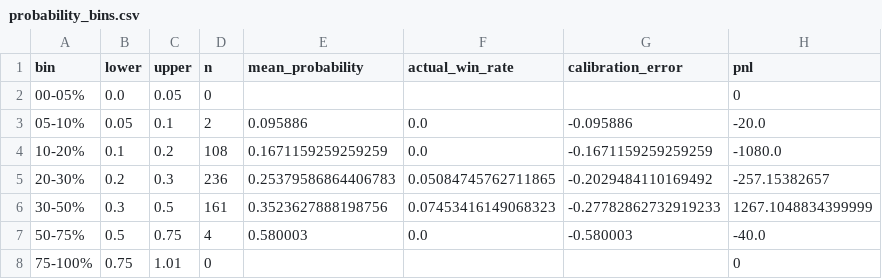
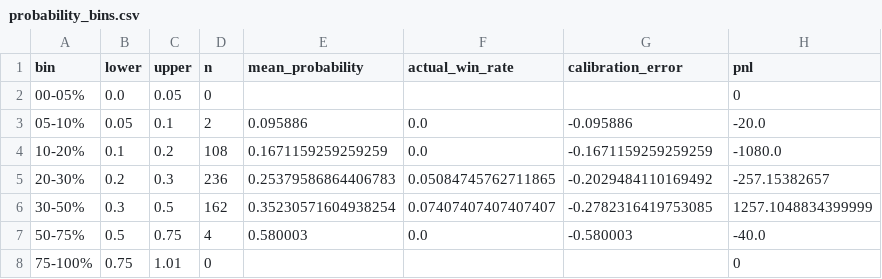
Before and after one commit to nelgibson836-png/PolymarketWeatherEdgeLab, a CSV file: data/edge/validation/probability_bins.csv, drawn as a sheet.

```diff
--- a/data/edge/validation/probability_bins.csv
+++ b/data/edge/validation/probability_bins.csv
@@ -5,3 +5,3 @@ bin,lower,upper,n,mean_probability,actual_win_rate,calibration_error,pnl
 20-30%,0.2,0.3,236,0.25379586864406783,0.05084745762711865,-0.2029484110169492,-257.15382657
-30-50%,0.3,0.5,161,0.3523627888198756,0.07453416149068323,-0.27782862732919233,1267.1048834399999
+30-50%,0.3,0.5,162,0.35230571604938254,0.07407407407407407,-0.2782316419753085,1257.1048834399999
 50-75%,0.5,0.75,4,0.580003,0.0,-0.580003,-40.0
```
Also changed, not shown: data/edge/paper/trades.csv, data/edge/validation/group_metrics.csv, 20 other files.
